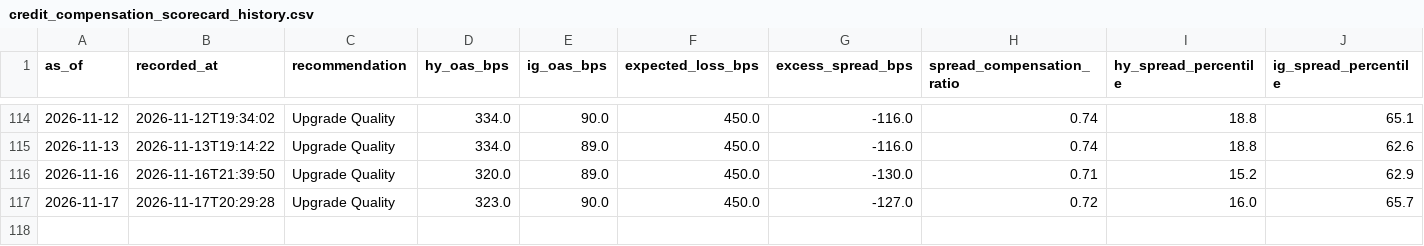
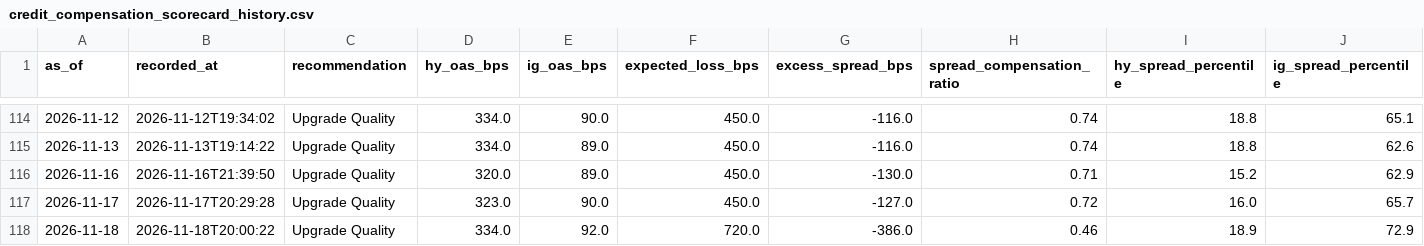
Before and after one commit to AaronMAlbright/credit-risk-dashboard, a CSV file: history/credit_compensation_scorecard_history.csv, drawn as a sheet; only a part is shown, gaps mark what is left out; rows hold the shown columns only; the diff names each change by its address in the sheet, - before the commit and + after, or states it on an @@ line.

```diff
--- a/history/credit_compensation_scorecard_history.csv
+++ b/history/credit_compensation_scorecard_history.csv
+row 118: 2026-11-18 | 2026-11-18T20:00:22 | Upgrade Quality | 334.0 | 92.0 | 720.0 | -386.0 | 0.46 | 18.9 | 72.9
```
Also changed, not shown: history/model_run_history.csv, 1 other file.
